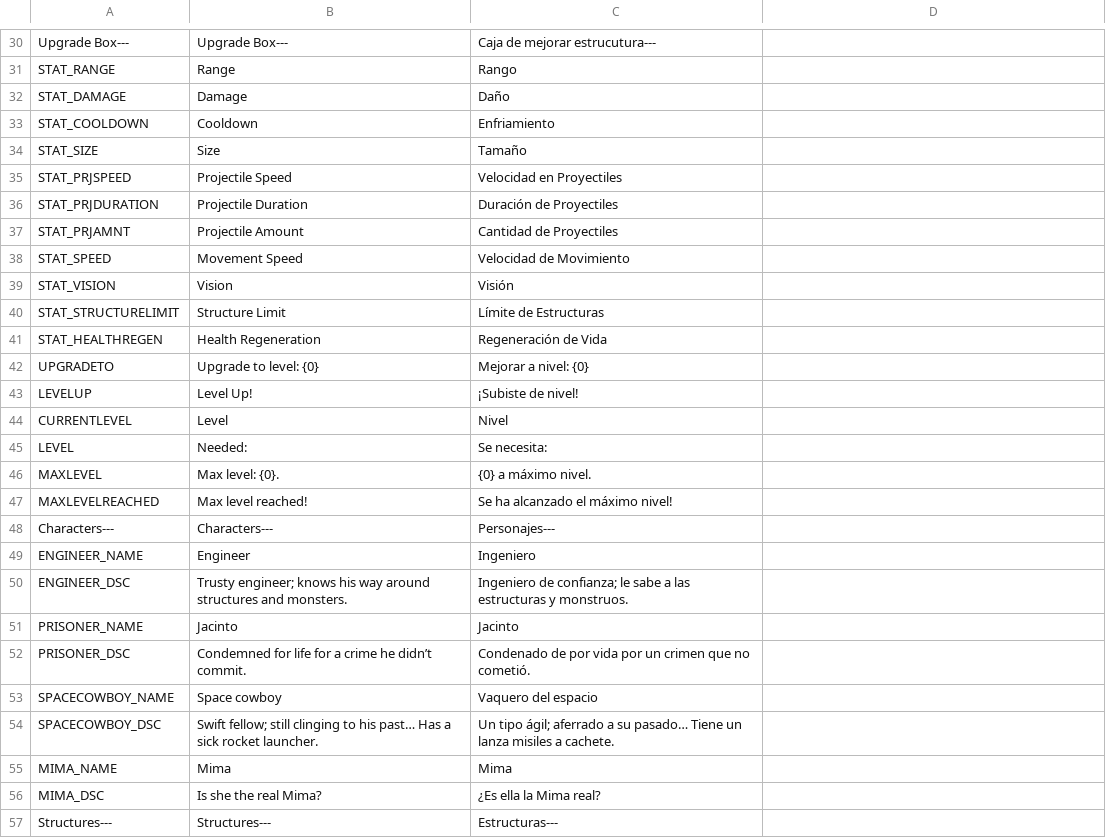
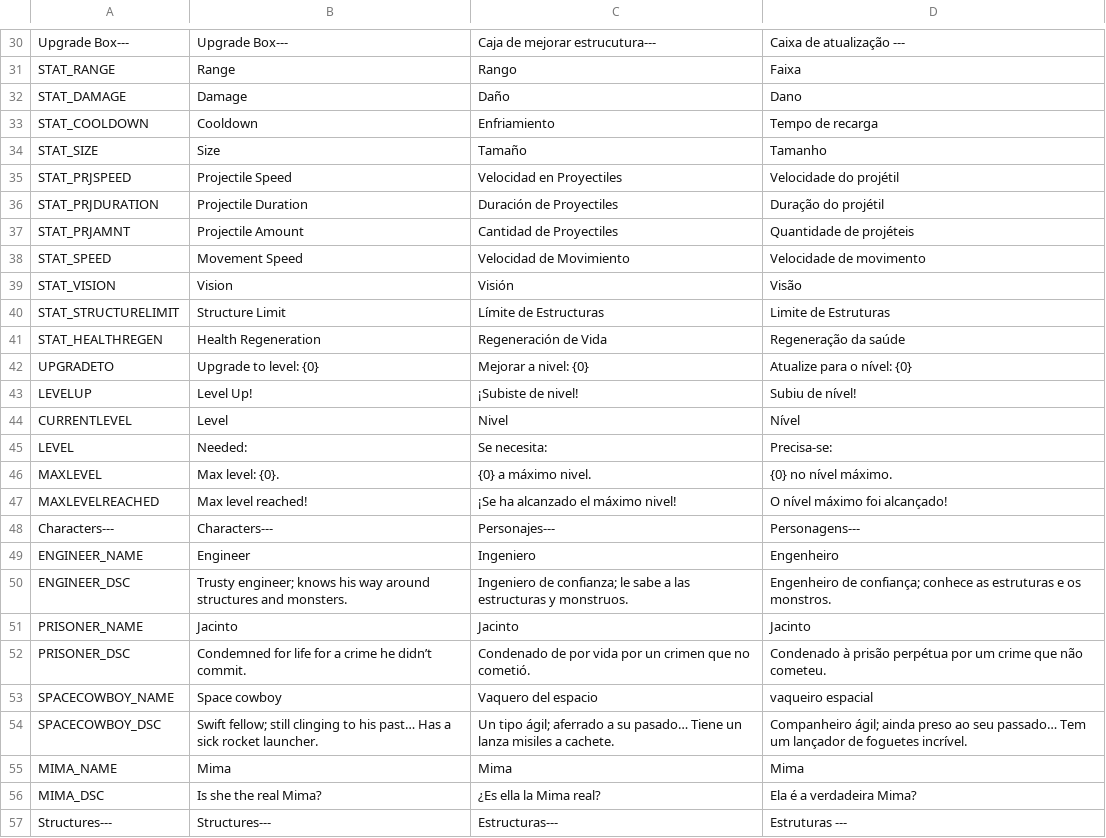
Before and after one commit to gabulate/Tower-Survivors, a CSV file: Assets/Code/Localisation/Languages.csv, drawn as a sheet; only a part is shown, gaps mark what is left out; the diff covers the shown part only; the diff names each change by its address in the sheet, - before the commit and + after, or states it on an @@ line.

```diff
--- a/Assets/Code/Localisation/Languages.csv
+++ b/Assets/Code/Localisation/Languages.csv
-D30: (empty)
+D30: Caixa de atualização ---
-D31: (empty)
+D31: Faixa
-D32: (empty)
+D32: Dano
-D33: (empty)
+D33: Tempo de recarga
-D34: (empty)
+D34: Tamanho
-D35: (empty)
+D35: Velocidade do projétil
-D36: (empty)
+D36: Duração do projétil
-D37: (empty)
+D37: Quantidade de projéteis
-D38: (empty)
+D38: Velocidade de movimento
-D39: (empty)
+D39: Visão
-D40: (empty)
+D40: Limite de Estruturas
-D41: (empty)
+D41: Regeneração da saúde
-D42: (empty)
+D42: Atualize para o nível: {0}
-D43: (empty)
+D43: Subiu de nível!
-D44: (empty)
+D44: Nível
-D45: (empty)
+D45: Precisa-se:
-D46: (empty)
+D46: {0} no nível máximo.
-C47: Se ha alcanzado el máximo nivel!
+C47: ¡Se ha alcanzado el máximo nivel!
-D47: (empty)
+D47: O nível máximo foi alcançado!
-D48: (empty)
+D48: Personagens---
-D49: (empty)
+D49: Engenheiro
-D50: (empty)
+D50: Engenheiro de confiança; conhece as estruturas e os monstros.
-D51: (empty)
+D51: Jacinto
-D52: (empty)
+D52: Condenado à prisão perpétua por um crime que não cometeu.
-D53: (empty)
+D53: vaqueiro espacial
-D54: (empty)
+D54: Companheiro ágil; ainda preso ao seu passado… Tem um lançador de foguetes incrível.
-D55: (empty)
+D55: Mima
-D56: (empty)
+D56: Ela é a verdadeira Mima?
-D57: (empty)
+D57: Estruturas ---
```
Also changed, not shown: 116 edited cells elsewhere in this file.
